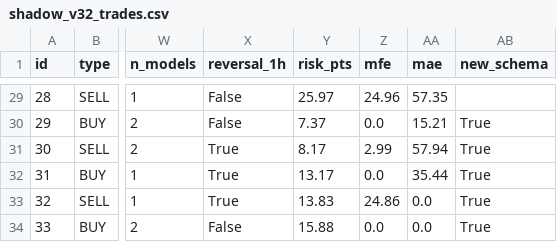
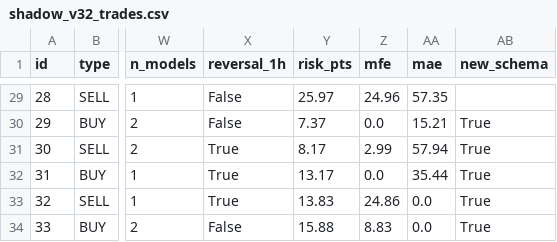
Before and after one commit to anouarbenmohamed-ui/gold-shadow, a CSV file: shadow_data/shadow_v32_trades.csv, drawn as a sheet; only a part is shown, gaps mark what is left out; the diff names each change by its address in the sheet, - before the commit and + after, or states it on an @@ line.

Commit message:
shadow update

```diff
--- a/shadow_data/shadow_v32_trades.csv
+++ b/shadow_data/shadow_v32_trades.csv
-Z34 (mfe): 0.0
+Z34 (mfe): 8.83
```
Also changed, not shown: 2 other files.
